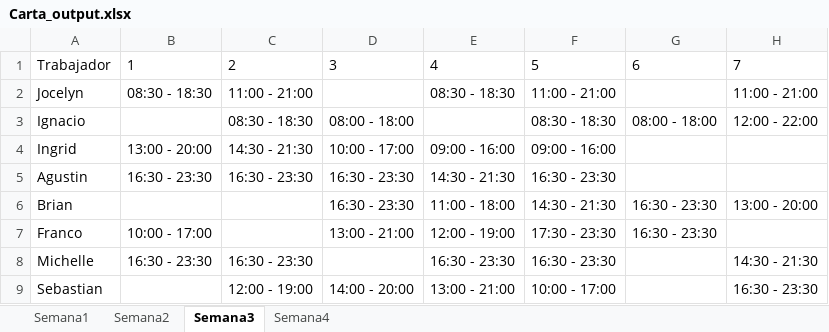
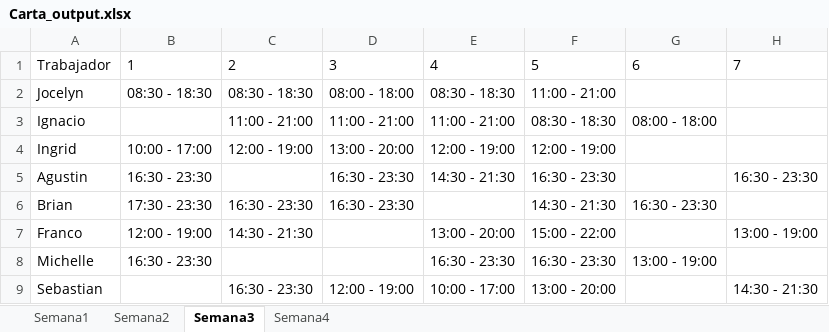
Before and after one commit to mgonzaleh10/proyecto-t, an Excel workbook: Backend/python/Carta_output.xlsx, sheet Semana3, drawn as a sheet; only a part is shown; values as stored, in another font and other column widths than the file's, no borders; removed rows and columns are numbered as before the commit, all else as after; the diff covers the shown part only; the diff names each change by its address in the sheet, - before the commit and + after, or states it on an @@ line.

```diff
--- a/Backend/python/Carta_output.xlsx (sheet Semana3)
+++ b/Backend/python/Carta_output.xlsx (sheet Semana3)
-C2: 11:00 - 21:00
+C2: 08:30 - 18:30
-D2: (empty)
+D2: 08:00 - 18:00
-H2: 11:00 - 21:00
+H2: (empty)
-C3: 08:30 - 18:30
+C3: 11:00 - 21:00
-D3: 08:00 - 18:00
+D3: 11:00 - 21:00
-E3: (empty)
+E3: 11:00 - 21:00
-H3: 12:00 - 22:00
+H3: (empty)
-B4: 13:00 - 20:00
+B4: 10:00 - 17:00
-C4: 14:30 - 21:30
+C4: 12:00 - 19:00
-D4: 10:00 - 17:00
+D4: 13:00 - 20:00
-E4: 09:00 - 16:00
+E4: 12:00 - 19:00
-F4: 09:00 - 16:00
+F4: 12:00 - 19:00
-C5: 16:30 - 23:30
+C5: (empty)
-H5: (empty)
+H5: 16:30 - 23:30
-B6: (empty)
+B6: 17:30 - 23:30
-C6: (empty)
+C6: 16:30 - 23:30
-E6: 11:00 - 18:00
+E6: (empty)
-H6: 13:00 - 20:00
+H6: (empty)
-row 7: Franco | 10:00 - 17:00 |  | 13:00 - 21:00 | 12:00 - 19:00 | 17:30 - 23:30 | 16:30 - 23:30
+row 7: Franco | 12:00 - 19:00 | 14:30 - 21:30 |  | 13:00 - 20:00 | 15:00 - 22:00 |  | 13:00 - 19:00
-C8: 16:30 - 23:30
+C8: (empty)
-G8: (empty)
+G8: 13:00 - 19:00
-H8: 14:30 - 21:30
+H8: (empty)
-C9: 12:00 - 19:00
+C9: 16:30 - 23:30
-D9: 14:00 - 20:00
+D9: 12:00 - 19:00
-E9: 13:00 - 21:00
+E9: 10:00 - 17:00
-F9: 10:00 - 17:00
+F9: 13:00 - 20:00
-H9: 16:30 - 23:30
+H9: 14:30 - 21:30
```
Also changed, not shown: 1 added row and 36 edited cells elsewhere in this sheet, sheet Semana2, sheet Semana1, sheet Semana4, Backend/python/Datos_v8.xlsx, Backend/python/faltantes.xlsx, 2 other files.
